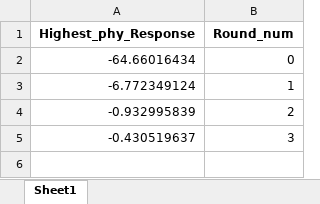
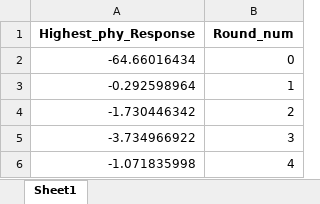
Before and after one commit to ScoutCodes/SMILE, an Excel workbook: Drone_Data_Experiment_3/NN_round.xlsx, sheet Sheet1, drawn as a sheet; values as stored, in another font and other column widths than the file's, no borders; the diff names each change by its address in the sheet, - before the commit and + after, or states it on an @@ line.

```diff
--- a/Drone_Data_Experiment_3/NN_round.xlsx (sheet Sheet1)
+++ b/Drone_Data_Experiment_3/NN_round.xlsx (sheet Sheet1)
-A3 (Highest_phy_Response): -6.772349124
+A3 (Highest_phy_Response): -0.292598964
-A4 (Highest_phy_Response): -0.932995839
+A4 (Highest_phy_Response): -1.730446342
-A5 (Highest_phy_Response): -0.430519637
+A5 (Highest_phy_Response): -3.734966922
+row 6: -1.071835998 | 4
```
Also changed, not shown: 14 other files.
